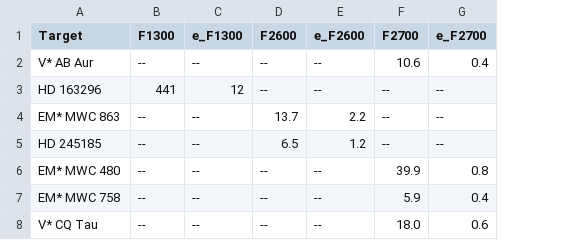
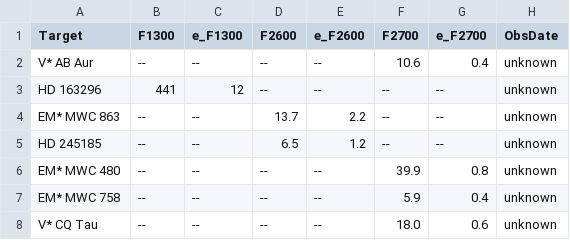
Before and after one commit to ElsevierSoftwareX/SOFTX-D-20-00075, a CSV file: database/ovro_mm.csv, drawn as a sheet; the diff names each change by its address in the sheet, - before the commit and + after, or states it on an @@ line.

Commit message:
updated obs date info

```diff
--- a/database/ovro_mm.csv
+++ b/database/ovro_mm.csv
+column H (ObsDate), rows 2-8: all unknown
```
Also changed, not shown: 1 other file.
